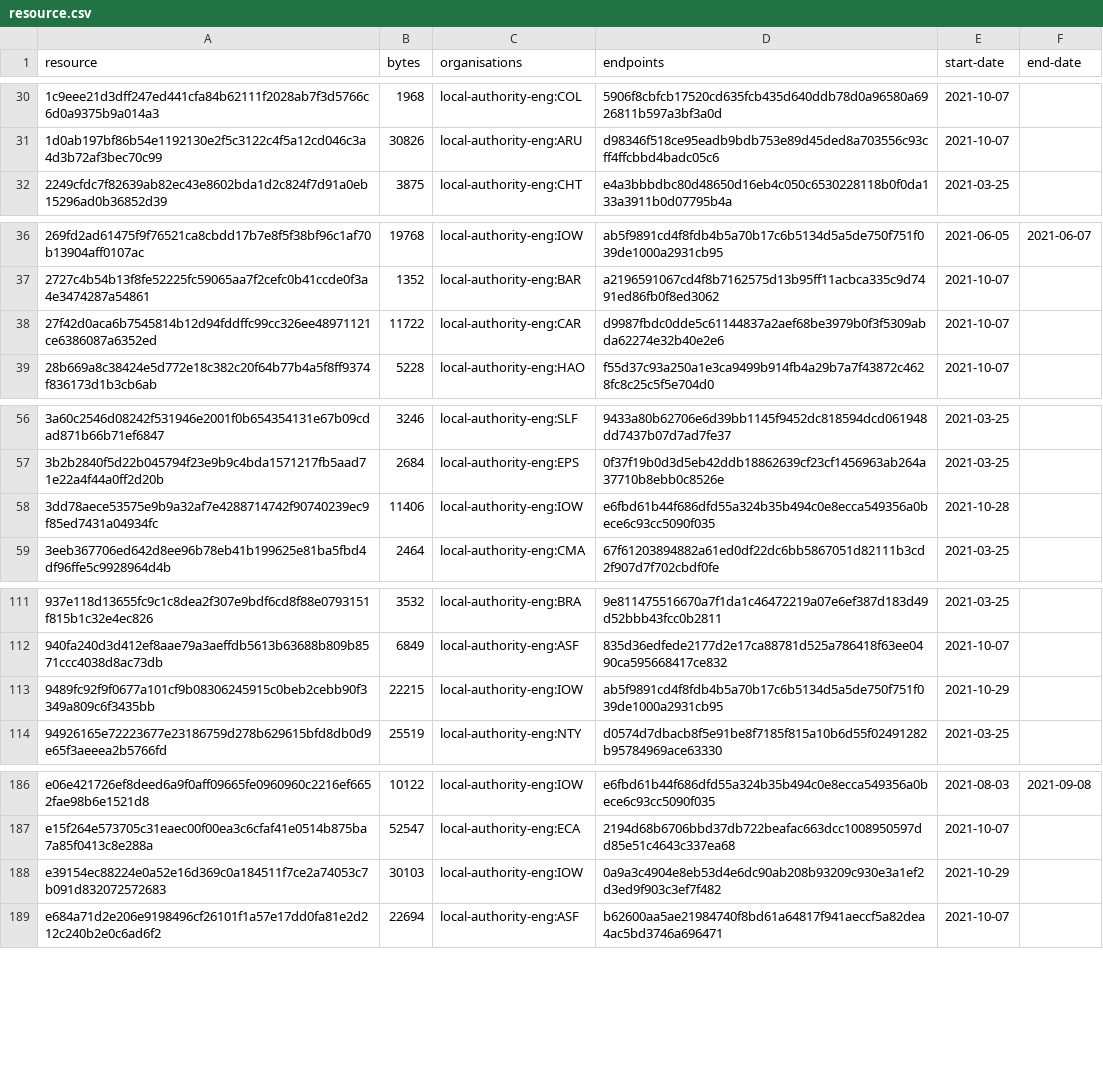
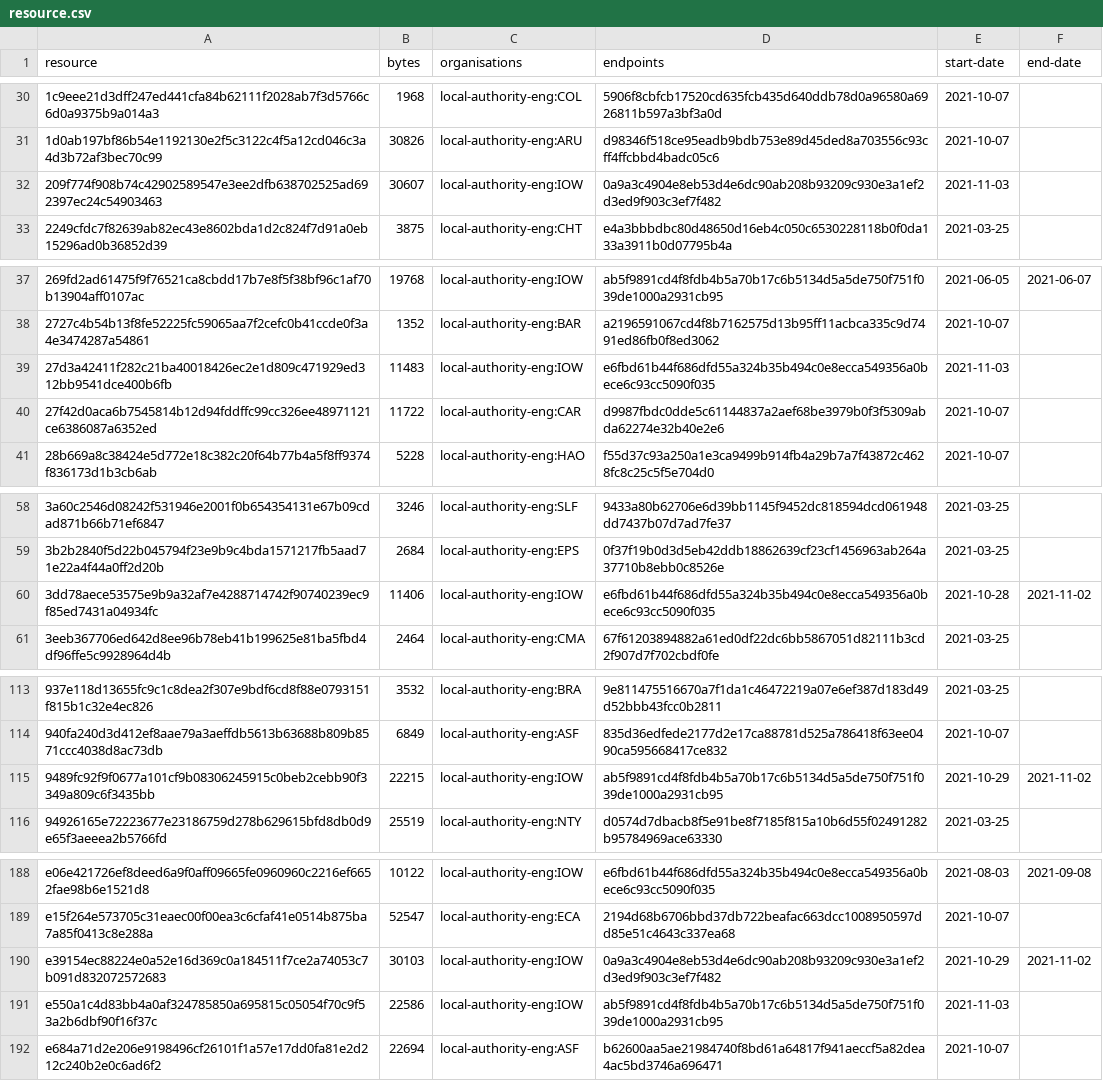
Before and after one commit to digital-land/developer-contributions-collection, a CSV file: collection/resource.csv, drawn as a sheet; only a part is shown, gaps mark what is left out.

Commit message:
Collection 2021-11-03

```diff
--- a/collection/resource.csv
+++ b/collection/resource.csv
@@ -31,2 +31,3 @@ resource,bytes,organisations,endpoints,start-date,end-date
 1d0ab197bf86b54e1192130e2f5c3122c4f5a12cd046c3a4d3b72af3bec70c99,30826,local-authority-eng:ARU,d98346f518ce95eadb9bdb753e89d45ded8a703556c93cff4ffcbbd4badc05c6,2021-10-07,
+209f774f908b74c42902589547e3ee2dfb638702525ad692397ec24c54903463,30607,local-authority-eng:IOW,0a9a3c4904e8eb53d4e6dc90ab208b93209c930e3a1ef2d3ed9f903c3ef7f482,2021-11-03,
 2249cfdc7f82639ab82ec43e8602bda1d2c824f7d91a0eb15296ad0b36852d39,3875,local-authority-eng:CHT,e4a3bbbdbc80d48650d16eb4c050c6530228118b0f0da133a3911b0d07795b4a,2021-03-25,
@@ -37,2 +38,3 @@ resource,bytes,organisations,endpoints,start-date,end-date
 2727c4b54b13f8fe52225fc59065aa7f2cefc0b41ccde0f3a4e3474287a54861,1352,local-authority-eng:BAR,a2196591067cd4f8b7162575d13b95ff11acbca335c9d7491ed86fb0f8ed3062,2021-10-07,
+27d3a42411f282c21ba40018426ec2e1d809c471929ed312bb9541dce400b6fb,11483,local-authority-eng:IOW,e6fbd61b44f686dfd55a324b35b494c0e8ecca549356a0bece6c93cc5090f035,2021-11-03,
 27f42d0aca6b7545814b12d94fddffc99cc326ee48971121ce6386087a6352ed,11722,local-authority-eng:CAR,d9987fbdc0dde5c61144837a2aef68be3979b0f3f5309abda62274e32b40e2e6,2021-10-07,
@@ -57,3 +59,3 @@ resource,bytes,organisations,endpoints,start-date,end-date
 3b2b2840f5d22b045794f23e9b9c4bda1571217fb5aad71e22a4f44a0ff2d20b,2684,local-authority-eng:EPS,0f37f19b0d3d5eb42ddb18862639cf23cf1456963ab264a37710b8ebb0c8526e,2021-03-25,
-3dd78aece53575e9b9a32af7e4288714742f90740239ec9f85ed7431a04934fc,11406,local-authority-eng:IOW,e6fbd61b44f686dfd55a324b35b494c0e8ecca549356a0bece6c93cc5090f035,2021-10-28,
+3dd78aece53575e9b9a32af7e4288714742f90740239ec9f85ed7431a04934fc,11406,local-authority-eng:IOW,e6fbd61b44f686dfd55a324b35b494c0e8ecca549356a0bece6c93cc5090f035,2021-10-28,2021-11-02
 3eeb367706ed642d8ee96b78eb41b199625e81ba5fbd4df96ffe5c9928964d4b,2464,local-authority-eng:CMA,67f61203894882a61ed0df22dc6bb5867051d82111b3cd2f907d7f702cbdf0fe,2021-03-25,
@@ -112,3 +114,3 @@ resource,bytes,organisations,endpoints,start-date,end-date
 940fa240d3d412ef8aae79a3aeffdb5613b63688b809b8571ccc4038d8ac73db,6849,local-authority-eng:ASF,835d36edfede2177d2e17ca88781d525a786418f63ee0490ca595668417ce832,2021-10-07,
-9489fc92f9f0677a101cf9b08306245915c0beb2cebb90f3349a809c6f3435bb,22215,local-authority-eng:IOW,ab5f9891cd4f8fdb4b5a70b17c6b5134d5a5de750f751f039de1000a2931cb95,2021-10-29,
+9489fc92f9f0677a101cf9b08306245915c0beb2cebb90f3349a809c6f3435bb,22215,local-authority-eng:IOW,ab5f9891cd4f8fdb4b5a70b17c6b5134d5a5de750f751f039de1000a2931cb95,2021-10-29,2021-11-02
 94926165e72223677e23186759d278b629615bfd8db0d9e65f3aeeea2b5766fd,25519,local-authority-eng:NTY,d0574d7dbacb8f5e91be8f7185f815a10b6d55f02491282b95784969ace63330,2021-03-25,
@@ -187,3 +189,4 @@ e06e421726ef8deed6a9f0aff09665fe0960960c2216ef6652fae98b6e1521d8,10122,local-aut
 e15f264e573705c31eaec00f00ea3c6cfaf41e0514b875ba7a85f0413c8e288a,52547,local-authority-eng:ECA,2194d68b6706bbd37db722beafac663dcc1008950597dd85e51c4643c337ea68,2021-10-07,
-e39154ec88224e0a52e16d369c0a184511f7ce2a74053c7b091d832072572683,30103,local-authority-eng:IOW,0a9a3c4904e8eb53d4e6dc90ab208b93209c930e3a1ef2d3ed9f903c3ef7f482,2021-10-29,
+e39154ec88224e0a52e16d369c0a184511f7ce2a74053c7b091d832072572683,30103,local-authority-eng:IOW,0a9a3c4904e8eb53d4e6dc90ab208b93209c930e3a1ef2d3ed9f903c3ef7f482,2021-10-29,2021-11-02
+e550a1c4d83bb4a0af324785850a695815c05054f70c9f53a2b6dbf90f16f37c,22586,local-authority-eng:IOW,ab5f9891cd4f8fdb4b5a70b17c6b5134d5a5de750f751f039de1000a2931cb95,2021-11-03,
 e684a71d2e206e9198496cf26101f1a57e17dd0fa81e2d212c240b2e0c6ad6f2,22694,local-authority-eng:ASF,b62600aa5ae21984740f8bd61a64817f941aeccf5a82dea4ac5bd3746a696471,2021-10-07,
```
Also changed, not shown: 1 other file.
